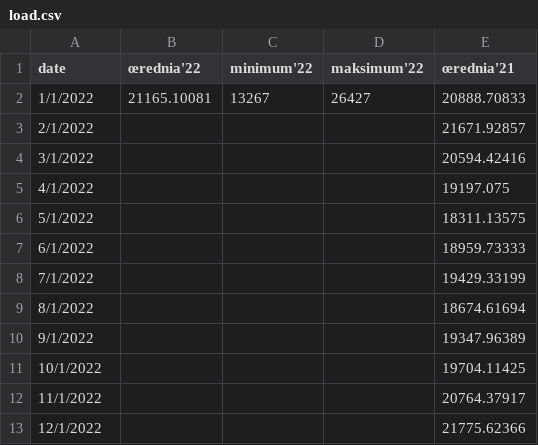
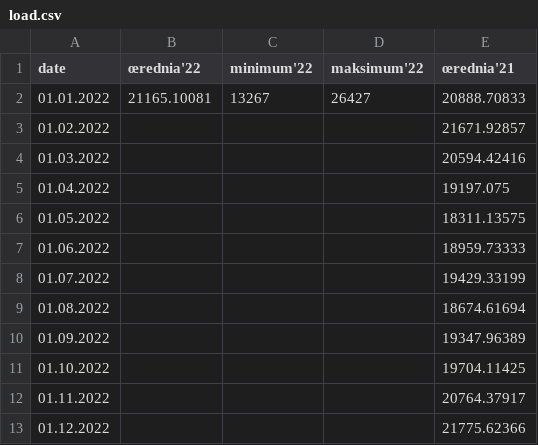
Before and after one commit to ForumEnergiiPL/miesiecznik, a CSV file: load.csv, drawn as a sheet.

Commit message:
Update load.csv

```diff
--- a/load.csv
+++ b/load.csv
@@ -1,13 +1,13 @@
 date,œrednia'22,minimum'22,maksimum'22,œrednia'21
-1/1/2022,21165.10081,13267,26427,20888.70833
-2/1/2022,,,,21671.92857
-3/1/2022,,,,20594.42416
-4/1/2022,,,,19197.075
-5/1/2022,,,,18311.13575
-6/1/2022,,,,18959.73333
-7/1/2022,,,,19429.33199
-8/1/2022,,,,18674.61694
-9/1/2022,,,,19347.96389
-10/1/2022,,,,19704.11425
-11/1/2022,,,,20764.37917
-12/1/2022,,,,21775.62366
+01.01.2022,21165.10081,13267,26427,20888.70833
+01.02.2022,,,,21671.92857
+01.03.2022,,,,20594.42416
+01.04.2022,,,,19197.075
+01.05.2022,,,,18311.13575
+01.06.2022,,,,18959.73333
+01.07.2022,,,,19429.33199
+01.08.2022,,,,18674.61694
+01.09.2022,,,,19347.96389
+01.10.2022,,,,19704.11425
+01.11.2022,,,,20764.37917
+01.12.2022,,,,21775.62366
```
